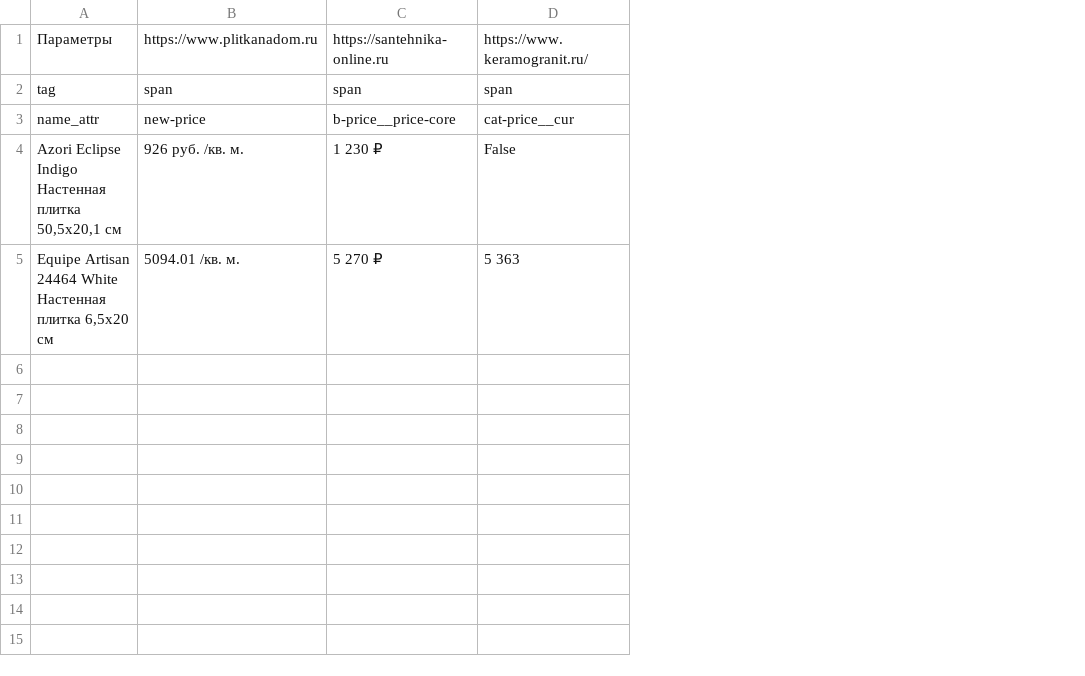
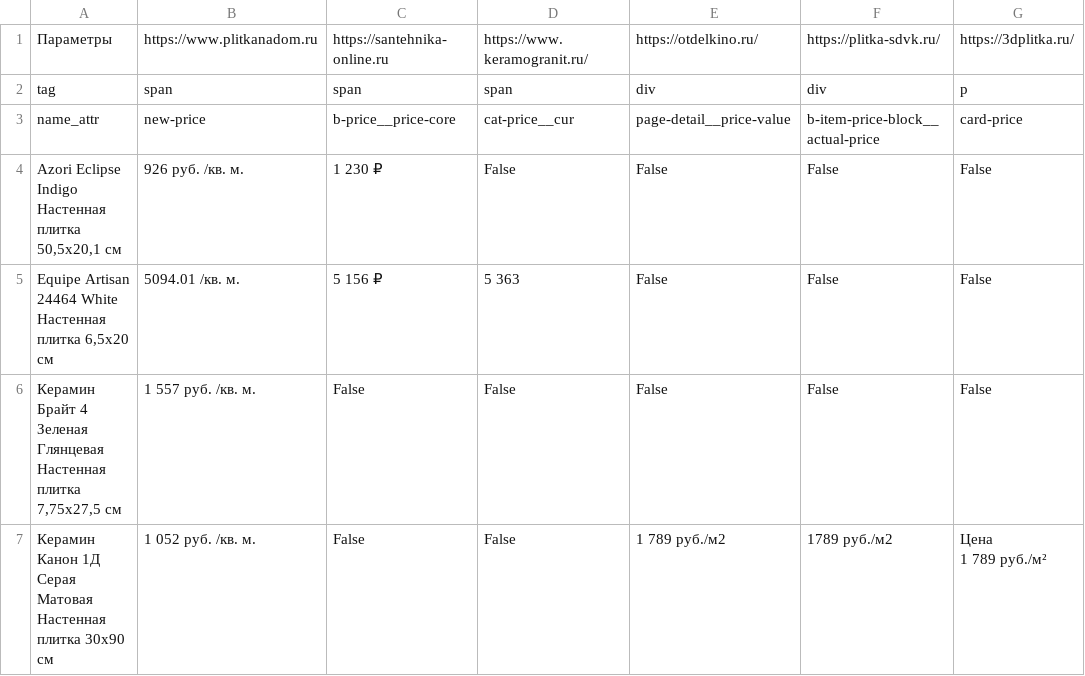
Before and after one commit to alekseybiz/Data-analyzis, a CSV file: Prices_Tiles_Competitors/out_prices.csv, drawn as a sheet; ↵ is a line break in a cell; the diff names each change by its address in the sheet, - before the commit and + after, or states it on an @@ line.

```diff
--- a/Prices_Tiles_Competitors/out_prices.csv
+++ b/Prices_Tiles_Competitors/out_prices.csv
+column E, rows 1-5: https://otdelkino.ru/ | div | page-detail__price-value | False | False
+column F, rows 1-5: https://plitka-sdvk.ru/ | div | b-item-price-block__actual-price | False | False
+column G, rows 1-5: https://3dplitka.ru/ | p | card-price | False | False
-C5: 5 270 ₽
+C5: 5 156 ₽
+row 6: Керамин Брайт 4 Зеленая Глянцевая Настенная плитка 7,75х27,5 см | 1 557 руб. /кв. м. | False | False | False | False | False
+row 7: Керамин Канон 1Д Серая Матовая Настенная плитка 30х90 см | 1 052 руб. /кв. м. | False | False | 1 789 руб./м2 | 1789 руб./м2 | Цена ↵ 1 789 руб./м²
```
Also changed, not shown: Prices_Tiles_Competitors/sources_prices.csv, 4 other files.
